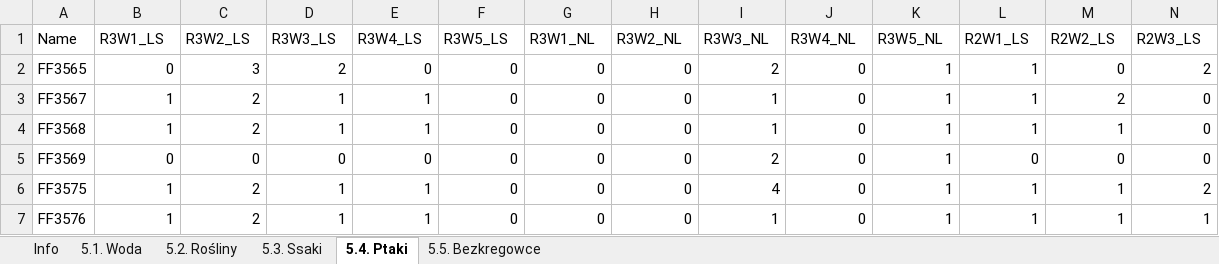
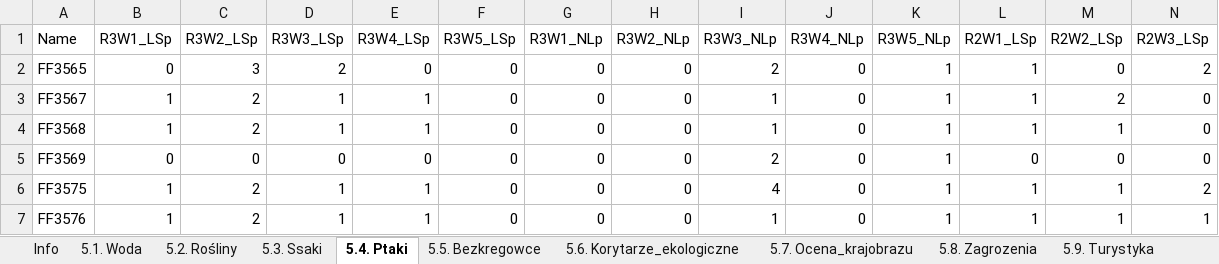
Before and after one commit to Dorota0501/ekosystem, an Excel workbook: dane.xlsx, sheet 5.4. Ptaki, drawn as a sheet; only a part is shown; values as stored, in another font and other column widths than the file's, no borders; the diff covers the shown part only; the diff names each change by its address in the sheet, - before the commit and + after, or states it on an @@ line.

```diff
--- a/dane.xlsx (sheet 5.4. Ptaki)
+++ b/dane.xlsx (sheet 5.4. Ptaki)
+sheet tab: 5.6. Korytarze_ekologiczne
+sheet tab: 5.7. Ocena_krajobrazu
+sheet tab: 5.8. Zagrozenia
+sheet tab: 5.9. Turystyka
-B1: R3W1_LS
+B1: R3W1_LSp
-C1: R3W2_LS
+C1: R3W2_LSp
-D1: R3W3_LS
+D1: R3W3_LSp
-E1: R3W4_LS
+E1: R3W4_LSp
-F1: R3W5_LS
+F1: R3W5_LSp
-G1: R3W1_NL
+G1: R3W1_NLp
-H1: R3W2_NL
+H1: R3W2_NLp
-I1: R3W3_NL
+I1: R3W3_NLp
-J1: R3W4_NL
+J1: R3W4_NLp
-K1: R3W5_NL
+K1: R3W5_NLp
-L1: R2W1_LS
+L1: R2W1_LSp
-M1: R2W2_LS
+M1: R2W2_LSp
-N1: R2W3_LS
+N1: R2W3_LSp
```
Also changed, not shown: 17 edited cells elsewhere in this sheet, sheet 5.3. Ssaki, sheet 5.5. Bezkregowce, sheet 5.1. Woda, sheet 5.2. Rośliny, 27 other files.
